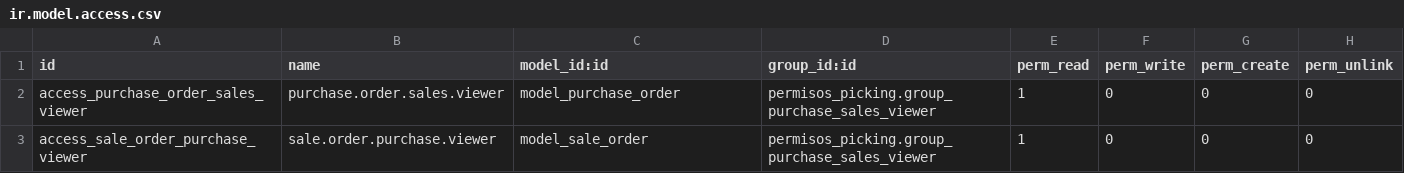
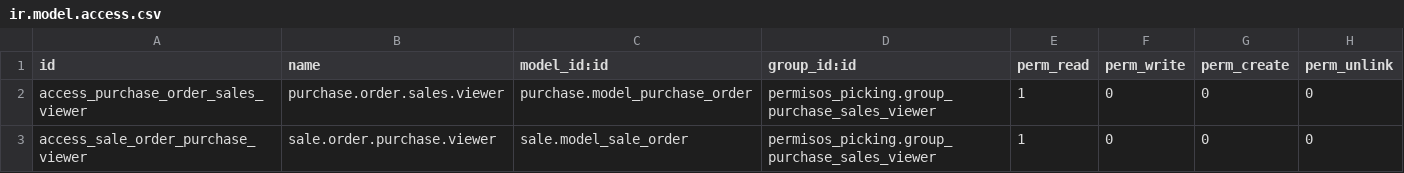
Before and after one commit to newcom-lcs/odoo-modules, a CSV file: permisos_picking/security/ir.model.access.csv, drawn as a sheet.

Commit message:
Fix model references for purchase and sale order viewer access rights in ir.model.access.csv

```diff
--- a/permisos_picking/security/ir.model.access.csv
+++ b/permisos_picking/security/ir.model.access.csv
@@ -1,3 +1,3 @@
 id,name,model_id:id,group_id:id,perm_read,perm_write,perm_create,perm_unlink
-access_purchase_order_sales_viewer,purchase.order.sales.viewer,model_purchase_order,permisos_picking.group_purchase_sales_viewer,1,0,0,0
-access_sale_order_purchase_viewer,sale.order.purchase.viewer,model_sale_order,permisos_picking.group_purchase_sales_viewer,1,0,0,0
+access_purchase_order_sales_viewer,purchase.order.sales.viewer,purchase.model_purchase_order,permisos_picking.group_purchase_sales_viewer,1,0,0,0
+access_sale_order_purchase_viewer,sale.order.purchase.viewer,sale.model_sale_order,permisos_picking.group_purchase_sales_viewer,1,0,0,0
```
